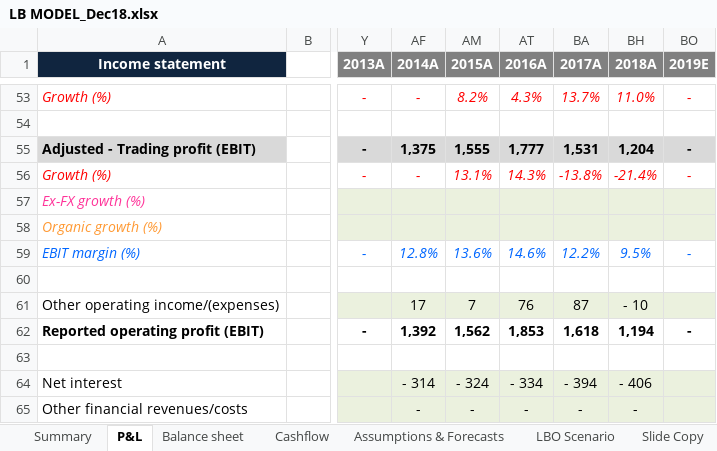
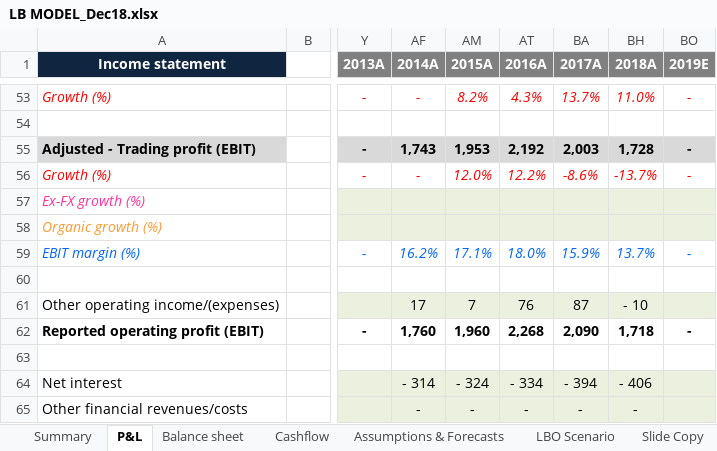
Before and after one commit to malachyenglish1/financial-models, an Excel workbook: LB MODEL_Dec18.xlsx, sheet P&L, drawn as a sheet; only a part is shown, gaps mark what is left out; values as stored, in another font and other column widths than the file's, no borders; the diff covers the shown part only; the diff names each change by its address in the sheet, - before the commit and + after, or states it on an @@ line.

```diff
--- a/LB MODEL_Dec18.xlsx (sheet P&L)
+++ b/LB MODEL_Dec18.xlsx (sheet P&L)
-AF55 (2014A): 1,375
+AF55 (2014A): 1,743
-AM55 (2015A): 1,555
+AM55 (2015A): 1,953
-AT55 (2016A): 1,777
+AT55 (2016A): 2,192
-BA55 (2017A): 1,531
+BA55 (2017A): 2,003
-BH55 (2018A): 1,204
+BH55 (2018A): 1,728
-AM56 (2015A): 13.1%
+AM56 (2015A): 12.0%
-AT56 (2016A): 14.3%
+AT56 (2016A): 12.2%
-BA56 (2017A): -13.8%
+BA56 (2017A): -8.6%
-BH56 (2018A): -21.4%
+BH56 (2018A): -13.7%
-AF59 (2014A): 12.8%
+AF59 (2014A): 16.2%
-AM59 (2015A): 13.6%
+AM59 (2015A): 17.1%
-AT59 (2016A): 14.6%
+AT59 (2016A): 18.0%
-BA59 (2017A): 12.2%
+BA59 (2017A): 15.9%
-BH59 (2018A): 9.5%
+BH59 (2018A): 13.7%
-AF62 (2014A): 1,392
+AF62 (2014A): 1,760
-AM62 (2015A): 1,562
+AM62 (2015A): 1,960
-AT62 (2016A): 1,853
+AT62 (2016A): 2,268
-BA62 (2017A): 1,618
+BA62 (2017A): 2,090
-BH62 (2018A): 1,194
+BH62 (2018A): 1,718
```
Also changed, not shown: 70 edited cells elsewhere in this sheet, sheet Cashflow, formulas that keep their value, hidden cells.
